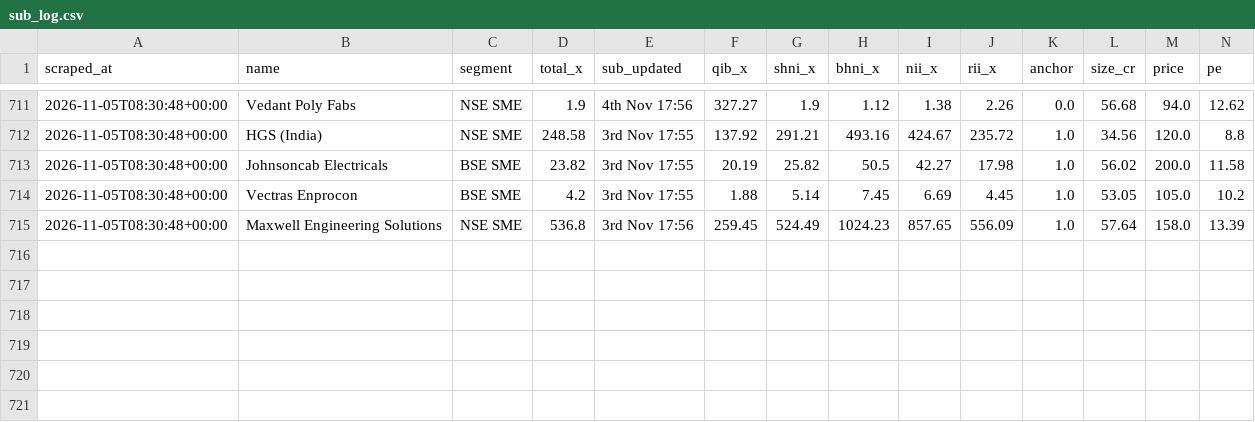
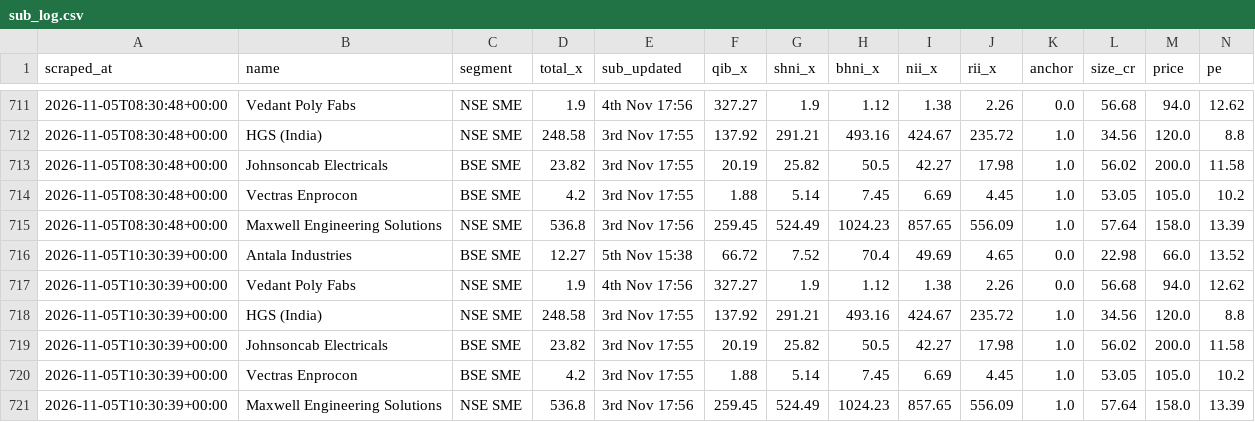
Before and after one commit to NipunRaj96/ipo-agent, a CSV file: data/sub_log.csv, drawn as a sheet; only a part is shown, gaps mark what is left out; rows hold the shown columns only; the diff names each change by its address in the sheet, - before the commit and + after, or states it on an @@ line.

```diff
--- a/data/sub_log.csv
+++ b/data/sub_log.csv
+row 716: 2026-11-05T10:30:39+00:00 | Antala Industries | BSE SME | 12.27 | 5th Nov 15:38 | 66.72 | 7.52 | 70.4 | 49.69 | 4.65 | 0.0 | 22.98 | 66.0 | 13.52
+row 717: 2026-11-05T10:30:39+00:00 | Vedant Poly Fabs | NSE SME | 1.9 | 4th Nov 17:56 | 327.27 | 1.9 | 1.12 | 1.38 | 2.26 | 0.0 | 56.68 | 94.0 | 12.62
+row 718: 2026-11-05T10:30:39+00:00 | HGS (India) | NSE SME | 248.58 | 3rd Nov 17:55 | 137.92 | 291.21 | 493.16 | 424.67 | 235.72 | 1.0 | 34.56 | 120.0 | 8.8
+row 719: 2026-11-05T10:30:39+00:00 | Johnsoncab Electricals | BSE SME | 23.82 | 3rd Nov 17:55 | 20.19 | 25.82 | 50.5 | 42.27 | 17.98 | 1.0 | 56.02 | 200.0 | 11.58
+row 720: 2026-11-05T10:30:39+00:00 | Vectras Enprocon | BSE SME | 4.2 | 3rd Nov 17:55 | 1.88 | 5.14 | 7.45 | 6.69 | 4.45 | 1.0 | 53.05 | 105.0 | 10.2
+row 721: 2026-11-05T10:30:39+00:00 | Maxwell Engineering Solutions | NSE SME | 536.8 | 3rd Nov 17:56 | 259.45 | 524.49 | 1024.23 | 857.65 | 556.09 | 1.0 | 57.64 | 158.0 | 13.39
```
Also changed, not shown: data/gmp_log.csv.
